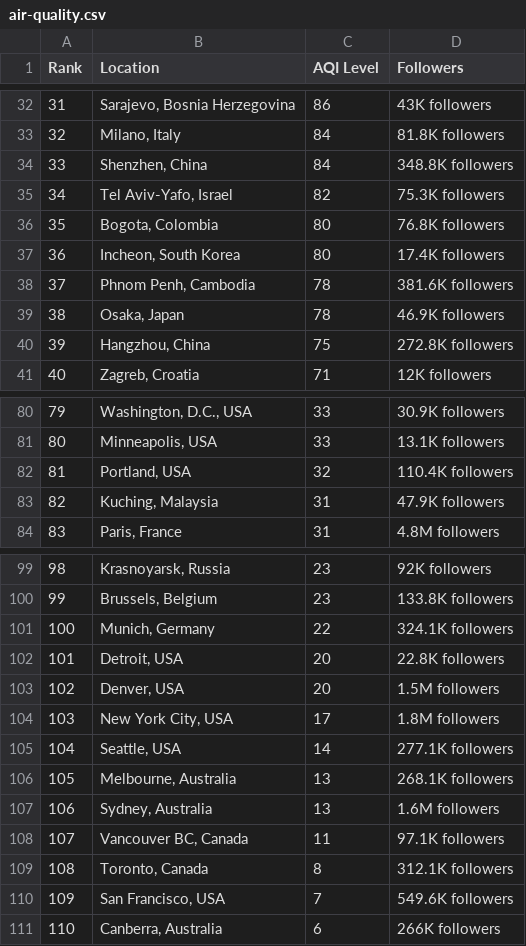
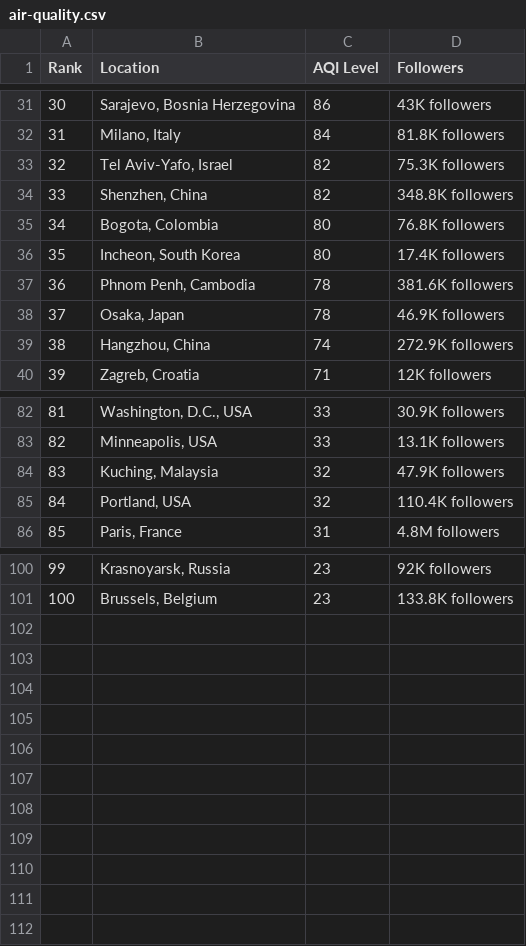
Before and after one commit to dipunew/Most-Polluted-Cities-in-The-World, a CSV file: air-quality.csv, drawn as a sheet; only a part is shown, gaps mark what is left out; removed rows and columns are numbered as before the commit, all else as after; the diff covers the shown part only; the diff names each change by its address in the sheet, - before the commit and + after, or states it on an @@ line.

```diff
--- a/air-quality.csv
+++ b/air-quality.csv
@@ column A (Rank) renumbered between rows 16 and 101 @@
-row 34: 33 | Shenzhen, China | 84 | 348.8K followers
+row 34: 33 | Shenzhen, China | 82 | 348.8K followers
-C39 (AQI Level): 75
+C39 (AQI Level): 74
-D39 (Followers): 272.8K followers
+D39 (Followers): 272.9K followers
+row 84: 83 | Kuching, Malaysia | 32 | 47.9K followers
-row 83: 82 | Kuching, Malaysia | 31 | 47.9K followers
-row 101: 100 | Munich, Germany | 22 | 324.1K followers
-row 102: 101 | Detroit, USA | 20 | 22.8K followers
-row 103: 102 | Denver, USA | 20 | 1.5M followers
-row 104: 103 | New York City, USA | 17 | 1.8M followers
-row 105: 104 | Seattle, USA | 14 | 277.1K followers
-row 106: 105 | Melbourne, Australia | 13 | 268.1K followers
-row 107: 106 | Sydney, Australia | 13 | 1.6M followers
-row 108: 107 | Vancouver BC, Canada | 11 | 97.1K followers
-row 109: 108 | Toronto, Canada | 8 | 312.1K followers
-row 110: 109 | San Francisco, USA | 7 | 549.6K followers
-row 111: 110 | Canberra, Australia | 6 | 266K followers
```
Also changed, not shown: 14 added rows, 13 removed rows and 1 edited cell elsewhere in this file.
